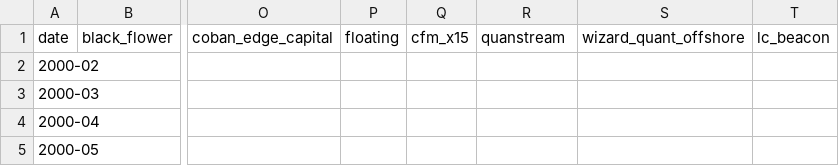
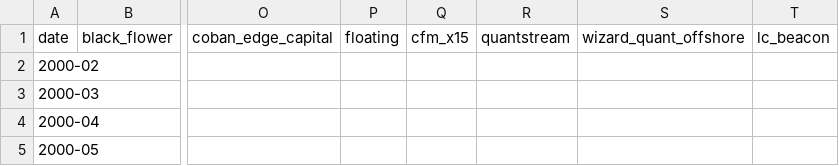
Before and after one commit to arthurdhonneur7/athenee_hf_portfolio, a CSV file: data/concat_hf_data.csv, drawn as a sheet; only a part is shown, gaps mark what is left out; the diff names each change by its address in the sheet, - before the commit and + after, or states it on an @@ line.

```diff
--- a/data/concat_hf_data.csv
+++ b/data/concat_hf_data.csv
-R1: quanstream
+R1: quantstream
```
Also changed, not shown: report/6m_monthly_returns.csv, report/funds_statistics.csv, 20 other files.
